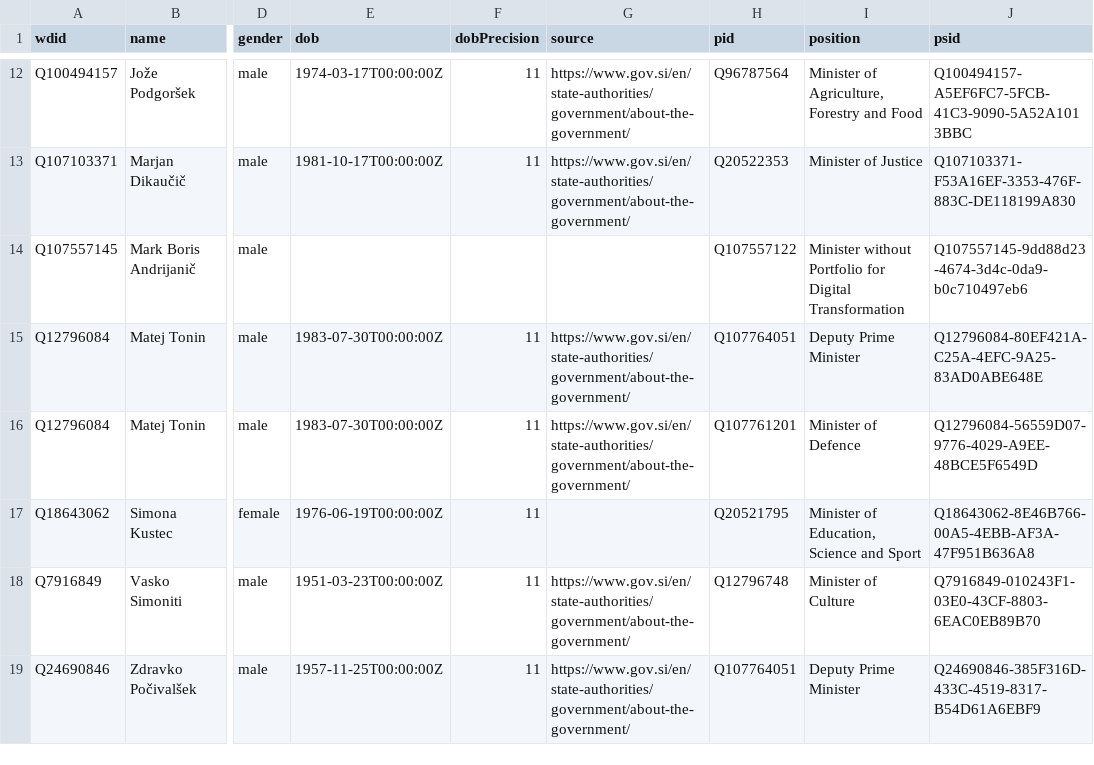
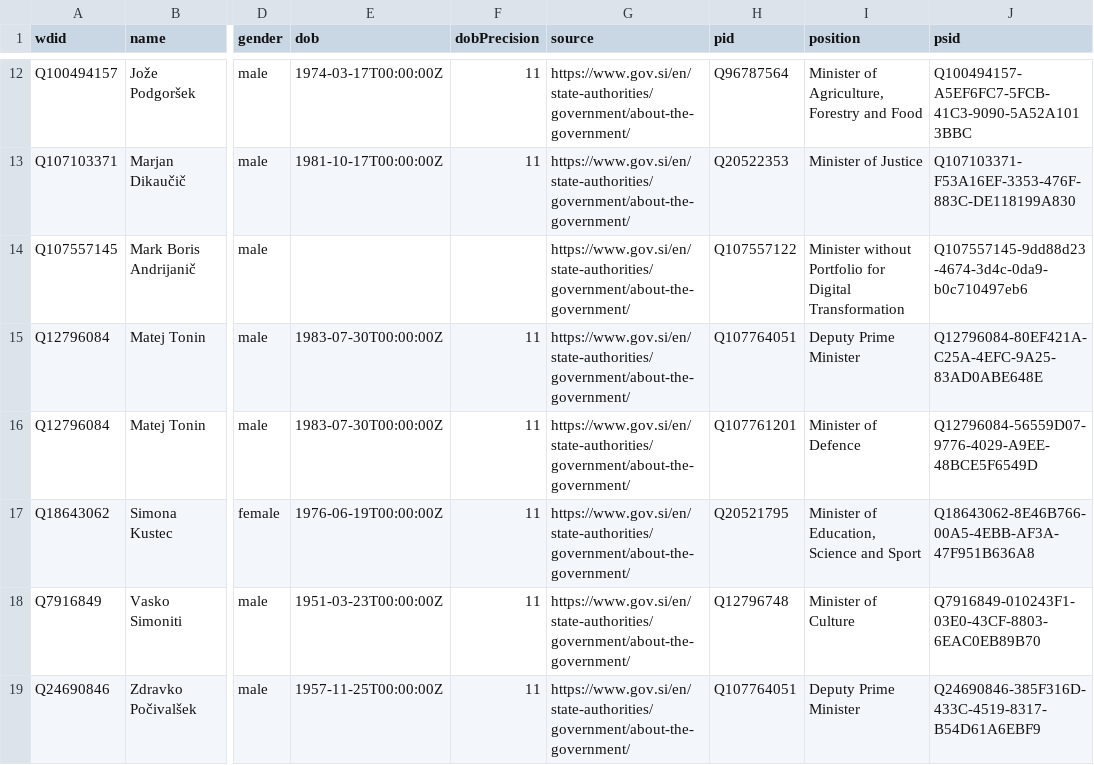
Before and after one commit to every-politician-scrapers/slovenia-cabinet, a CSV file: data/wikidata.csv, drawn as a sheet; only a part is shown, gaps mark what is left out; the diff names each change by its address in the sheet, - before the commit and + after, or states it on an @@ line.

Commit message:
refresh data

```diff
--- a/data/wikidata.csv
+++ b/data/wikidata.csv
-G14 (source): (empty)
+G14 (source): https://www.gov.si/en/state-authorities/government/about-the-government/
-G17 (source): (empty)
+G17 (source): https://www.gov.si/en/state-authorities/government/about-the-government/
```
